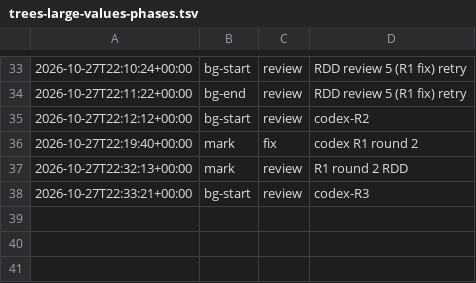
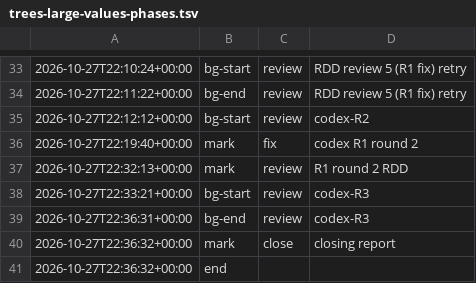
Before and after one commit to jesuslpm/Krummi, a TSV file: odd/tasks/trees-large-values-phases.tsv, drawn as a sheet; only a part is shown, gaps mark what is left out.

Commit message:
docs: add the large values closing report

```diff
--- a/odd/tasks/trees-large-values-phases.tsv
+++ b/odd/tasks/trees-large-values-phases.tsv
@@ -38 +38,4 @@
 2026-10-27T22:33:21+00:00	bg-start	review	codex-R3
+2026-10-27T22:36:31+00:00	bg-end	review	codex-R3
+2026-10-27T22:36:32+00:00	mark	close	closing report
+2026-10-27T22:36:32+00:00	end		
```
Also changed, not shown: 3 other files.
